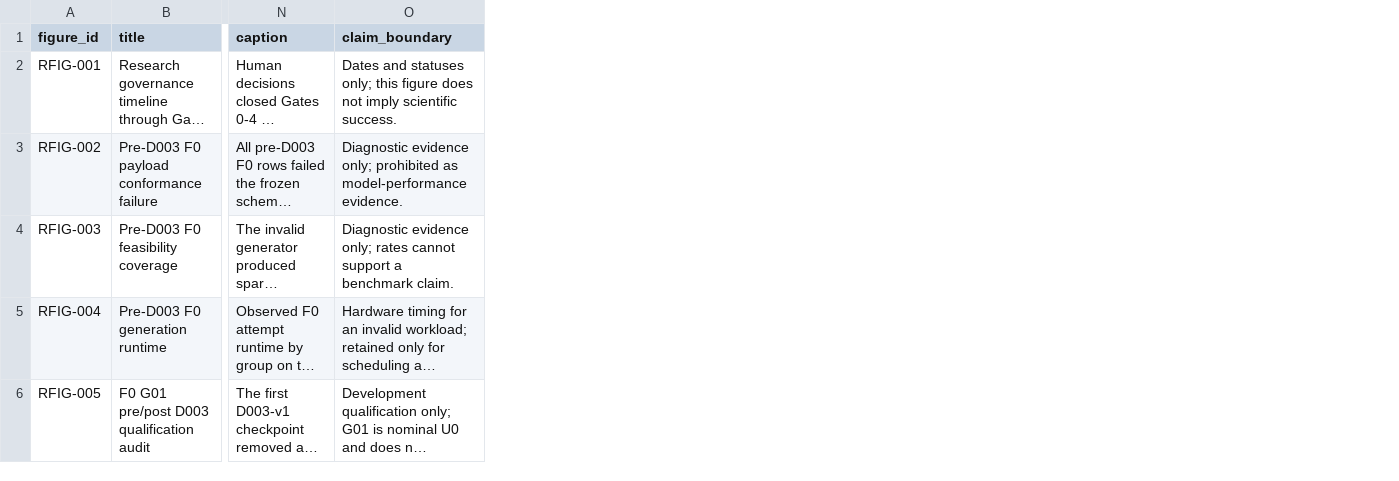
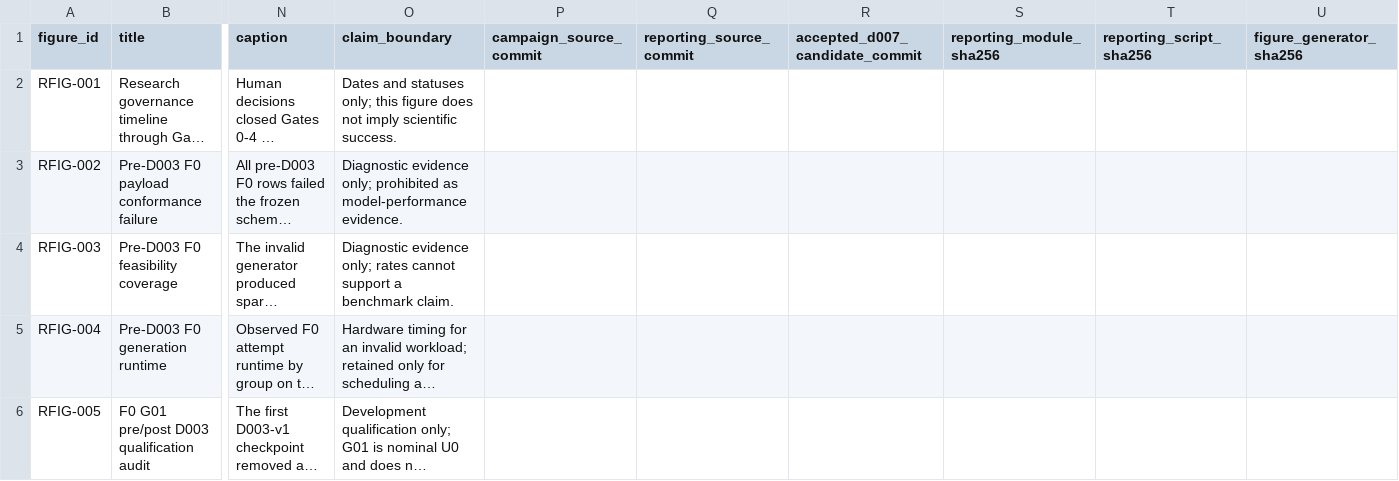
Before and after one commit to taechasith/QMLforArtemisIV, a CSV file: artifacts/research_figures/figure_registry.csv, drawn as a sheet; only a part is shown, gaps mark what is left out; long unchanged cells end in …; the diff covers the shown part only; the diff names each change by its address in the sheet, - before the commit and + after, or states it on an @@ line.

```diff
--- a/artifacts/research_figures/figure_registry.csv
+++ b/artifacts/research_figures/figure_registry.csv
+column P (campaign_source_commit), empty
+column Q (reporting_source_commit), empty
+column R (accepted_d007_candidate_commit), empty
+column S (reporting_module_sha256), empty
+column T (reporting_script_sha256), empty
+column U (figure_generator_sha256), empty
```
Also changed, not shown: 22 edited cells elsewhere in this file, data/processed/reporting/gate5_model_summary.csv, data/processed/reporting/gate5_regime_trigger.csv, 20 other files.
